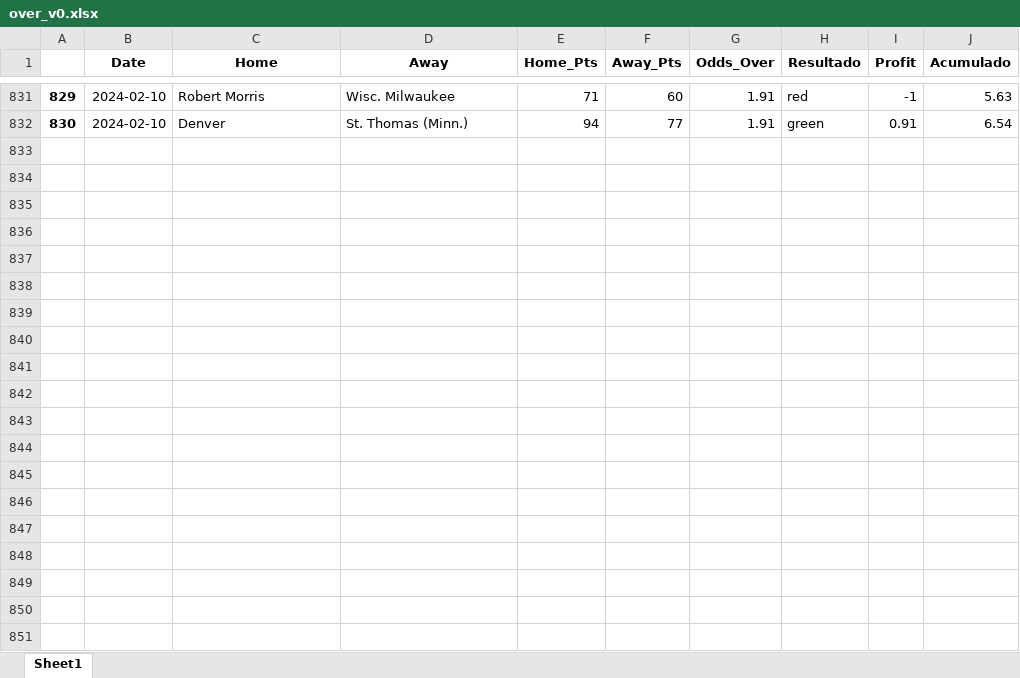
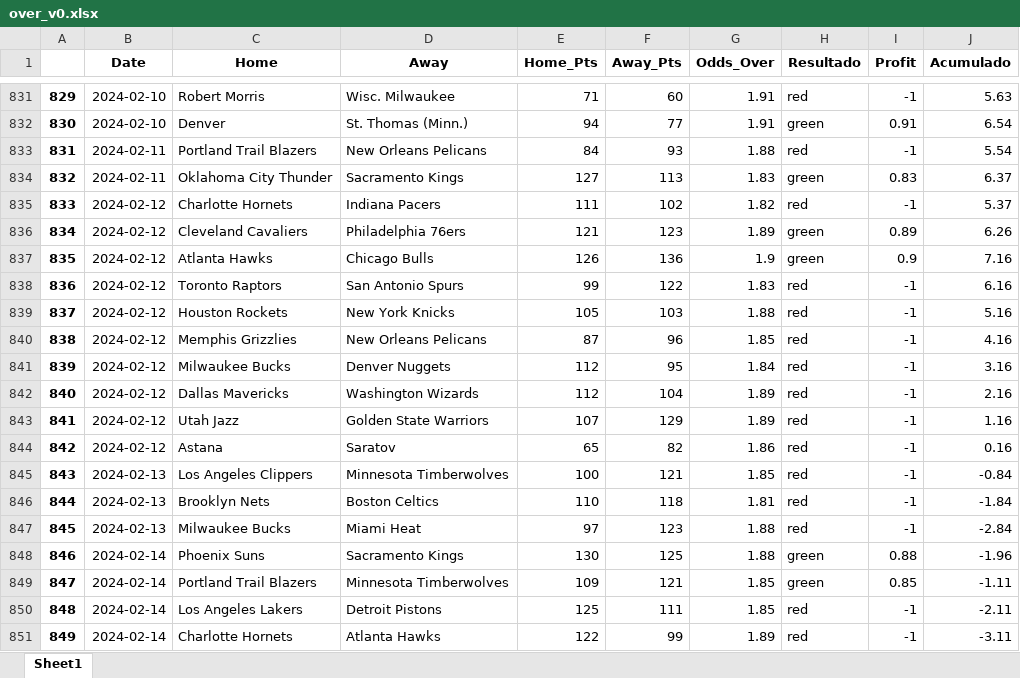
Before and after one commit to johnn1sbo3s/basketball_models, an Excel workbook: acp_metodos/excel_files/over_v0.xlsx, sheet Sheet1, drawn as a sheet; only a part is shown, gaps mark what is left out; values as stored, in another font and other column widths than the file's, no borders; the diff covers the shown part only; the diff names each change by its address in the sheet, - before the commit and + after, or states it on an @@ line.

```diff
--- a/acp_metodos/excel_files/over_v0.xlsx (sheet Sheet1)
+++ b/acp_metodos/excel_files/over_v0.xlsx (sheet Sheet1)
+row 833: 831 | 2024-02-11 | Portland Trail Blazers | New Orleans Pelicans | 84 | 93 | 1.88 | red | -1 | 5.54
+row 834: 832 | 2024-02-11 | Oklahoma City Thunder | Sacramento Kings | 127 | 113 | 1.83 | green | 0.83 | 6.37
+row 835: 833 | 2024-02-12 | Charlotte Hornets | Indiana Pacers | 111 | 102 | 1.82 | red | -1 | 5.37
+row 836: 834 | 2024-02-12 | Cleveland Cavaliers | Philadelphia 76ers | 121 | 123 | 1.89 | green | 0.89 | 6.26
+row 837: 835 | 2024-02-12 | Atlanta Hawks | Chicago Bulls | 126 | 136 | 1.9 | green | 0.9 | 7.16
+row 838: 836 | 2024-02-12 | Toronto Raptors | San Antonio Spurs | 99 | 122 | 1.83 | red | -1 | 6.16
+row 839: 837 | 2024-02-12 | Houston Rockets | New York Knicks | 105 | 103 | 1.88 | red | -1 | 5.16
+row 840: 838 | 2024-02-12 | Memphis Grizzlies | New Orleans Pelicans | 87 | 96 | 1.85 | red | -1 | 4.16
+row 841: 839 | 2024-02-12 | Milwaukee Bucks | Denver Nuggets | 112 | 95 | 1.84 | red | -1 | 3.16
+row 842: 840 | 2024-02-12 | Dallas Mavericks | Washington Wizards | 112 | 104 | 1.89 | red | -1 | 2.16
+row 843: 841 | 2024-02-12 | Utah Jazz | Golden State Warriors | 107 | 129 | 1.89 | red | -1 | 1.16
+row 844: 842 | 2024-02-12 | Astana | Saratov | 65 | 82 | 1.86 | red | -1 | 0.16
+row 845: 843 | 2024-02-13 | Los Angeles Clippers | Minnesota Timberwolves | 100 | 121 | 1.85 | red | -1 | -0.84
+row 846: 844 | 2024-02-13 | Brooklyn Nets | Boston Celtics | 110 | 118 | 1.81 | red | -1 | -1.84
+row 847: 845 | 2024-02-13 | Milwaukee Bucks | Miami Heat | 97 | 123 | 1.88 | red | -1 | -2.84
+row 848: 846 | 2024-02-14 | Phoenix Suns | Sacramento Kings | 130 | 125 | 1.88 | green | 0.88 | -1.96
+row 849: 847 | 2024-02-14 | Portland Trail Blazers | Minnesota Timberwolves | 109 | 121 | 1.85 | green | 0.85 | -1.11
+row 850: 848 | 2024-02-14 | Los Angeles Lakers | Detroit Pistons | 125 | 111 | 1.85 | red | -1 | -2.11
+row 851: 849 | 2024-02-14 | Charlotte Hornets | Atlanta Hawks | 122 | 99 | 1.89 | red | -1 | -3.11
```
Also changed, not shown: 11 added rows elsewhere in this sheet, acp_metodos/excel_files/back_home_v3.xlsx, 3 other files.
